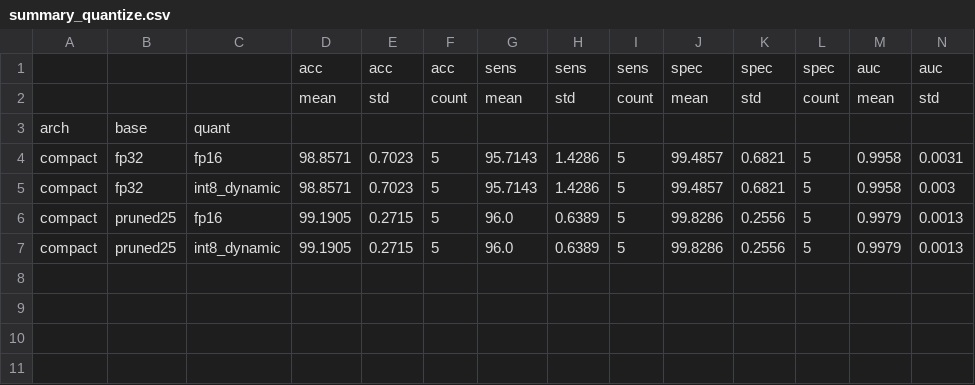
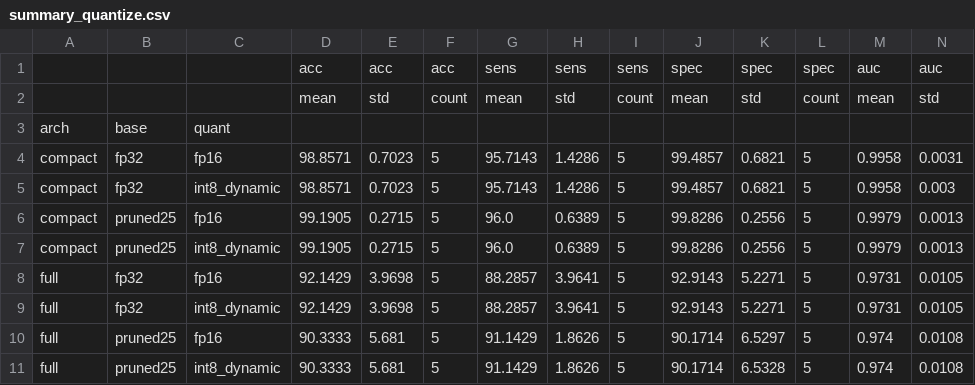
Before and after one commit to AIscend-Research/lightweight-tb-net, a CSV file: results/summary_quantize.csv, drawn as a sheet; only a part is shown; rows hold the shown columns only; the diff names each change by its address in the sheet, - before the commit and + after, or states it on an @@ line.

```diff
--- a/results/summary_quantize.csv
+++ b/results/summary_quantize.csv
+row 8: full | fp32 | fp16 | 92.1429 | 3.9698 | 5 | 88.2857 | 3.9641 | 5 | 92.9143 | 5.2271 | 5 | 0.9731 | 0.0105
+row 9: full | fp32 | int8_dynamic | 92.1429 | 3.9698 | 5 | 88.2857 | 3.9641 | 5 | 92.9143 | 5.2271 | 5 | 0.9731 | 0.0105
+row 10: full | pruned25 | fp16 | 90.3333 | 5.681 | 5 | 91.1429 | 1.8626 | 5 | 90.1714 | 6.5297 | 5 | 0.974 | 0.0108
+row 11: full | pruned25 | int8_dynamic | 90.3333 | 5.681 | 5 | 91.1429 | 1.8626 | 5 | 90.1714 | 6.5328 | 5 | 0.974 | 0.0108
```
Also changed, not shown: results/latency.csv, results/quantize.csv, 4 other files.
